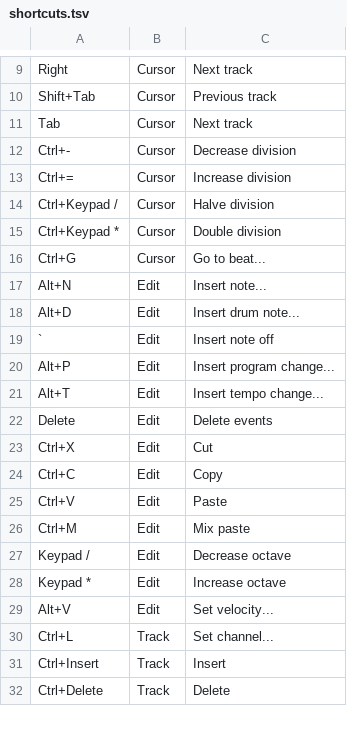
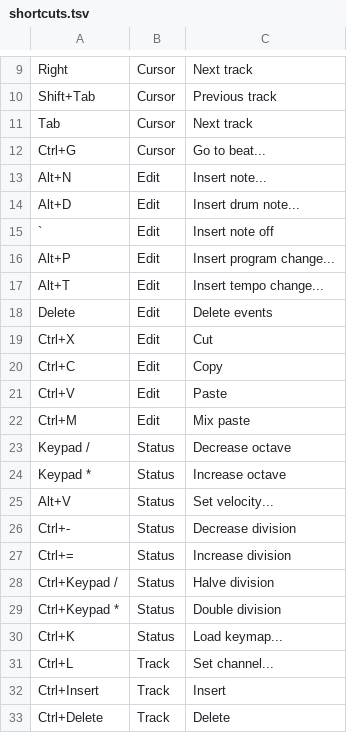
Before and after one commit to jangler/faunatone, a TSV file: config/shortcuts.tsv, drawn as a sheet; only a part is shown, gaps mark what is left out.

Commit message:
Allow hot loading keymaps, add "Status" menu category

```diff
--- a/config/shortcuts.tsv
+++ b/config/shortcuts.tsv
@@ -11,6 +11,2 @@ Shift+Tab	Cursor	Previous track
 Tab	Cursor	Next track
-Ctrl+-	Cursor	Decrease division
-Ctrl+=	Cursor	Increase division
-Ctrl+Keypad /	Cursor	Halve division
-Ctrl+Keypad *	Cursor	Double division
 Ctrl+G	Cursor	Go to beat...
@@ -26,5 +22,10 @@ Ctrl+V	Edit	Paste
 Ctrl+M	Edit	Mix paste
-Keypad /	Edit	Decrease octave
-Keypad *	Edit	Increase octave
-Alt+V	Edit	Set velocity...
+Keypad /	Status	Decrease octave
+Keypad *	Status	Increase octave
+Alt+V	Status	Set velocity...
+Ctrl+-	Status	Decrease division
+Ctrl+=	Status	Increase division
+Ctrl+Keypad /	Status	Halve division
+Ctrl+Keypad *	Status	Double division
+Ctrl+K	Status	Load keymap...
 Ctrl+L	Track	Set channel...
```
Also changed, not shown: 5 other files.
